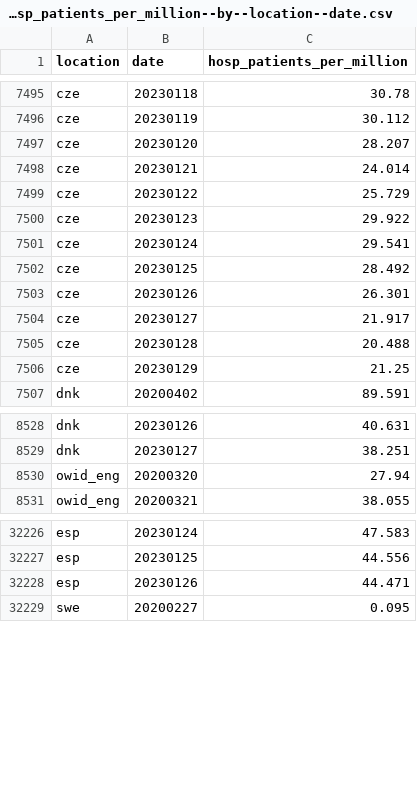
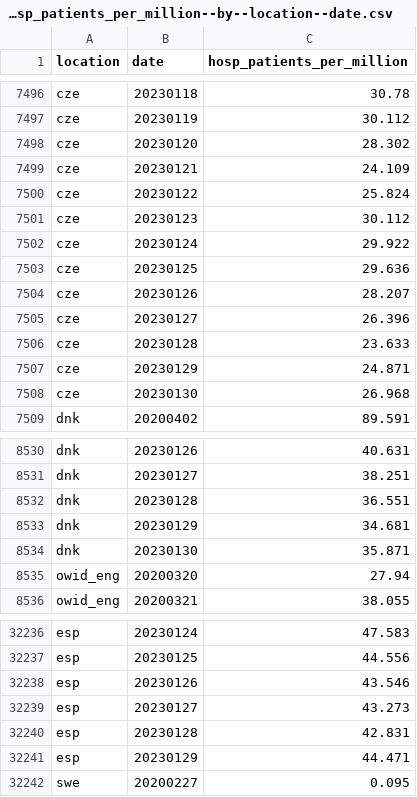
Before and after one commit to open-numbers/ddf--owid--covid_19, a CSV file: ddf--datapoints--hosp_patients_per_million--by--location--date.csv, drawn as a sheet; only a part is shown, gaps mark what is left out; the diff covers the shown part only.

```diff
--- a/ddf--datapoints--hosp_patients_per_million--by--location--date.csv
+++ b/ddf--datapoints--hosp_patients_per_million--by--location--date.csv
@@ -7496,12 +7497,13 @@ cze,20230118,30.78
 cze,20230119,30.112
-cze,20230120,28.207
-cze,20230121,24.014
-cze,20230122,25.729
-cze,20230123,29.922
-cze,20230124,29.541
-cze,20230125,28.492
-cze,20230126,26.301
-cze,20230127,21.917
-cze,20230128,20.488
-cze,20230129,21.25
+cze,20230120,28.302
+cze,20230121,24.109
+cze,20230122,25.824
+cze,20230123,30.112
+cze,20230124,29.922
+cze,20230125,29.636
+cze,20230126,28.207
+cze,20230127,26.396
+cze,20230128,23.633
+cze,20230129,24.871
+cze,20230130,26.968
 dnk,20200402,89.591
@@ -8529,2 +8531,5 @@ dnk,20230126,40.631
 dnk,20230127,38.251
+dnk,20230128,36.551
+dnk,20230129,34.681
+dnk,20230130,35.871
 owid_eng,20200320,27.94
@@ -32227,3 +32237,6 @@ esp,20230124,47.583
 esp,20230125,44.556
-esp,20230126,44.471
+esp,20230126,43.546
+esp,20230127,43.273
+esp,20230128,42.831
+esp,20230129,44.471
 swe,20200227,0.095
```
Also changed, not shown: 7 added rows and 24 edited cells elsewhere in this file, ddf--datapoints--hosp_patients--by--location--date.csv, ddf--datapoints--icu_patients--by--location--date.csv, 34 other files.
